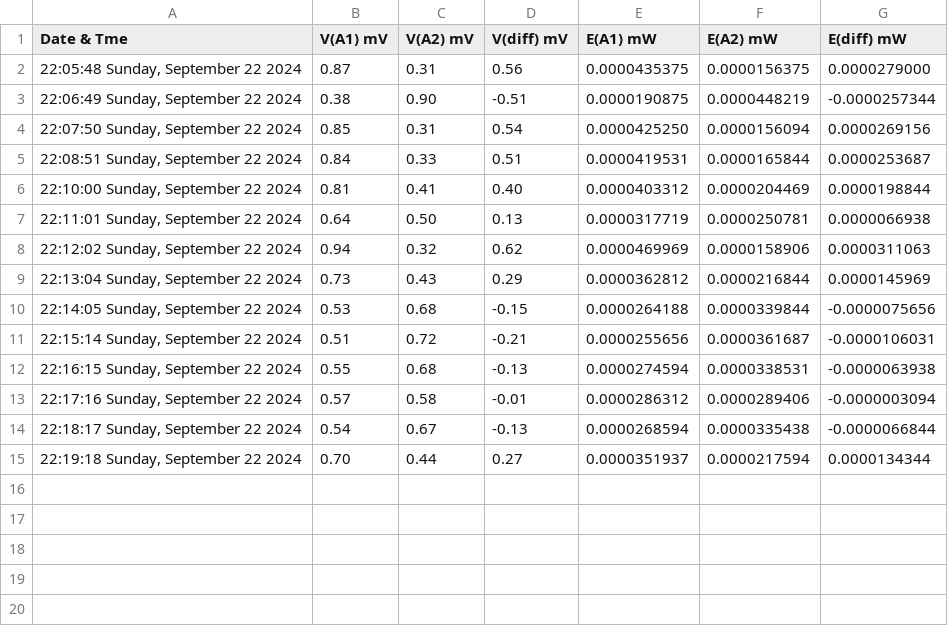
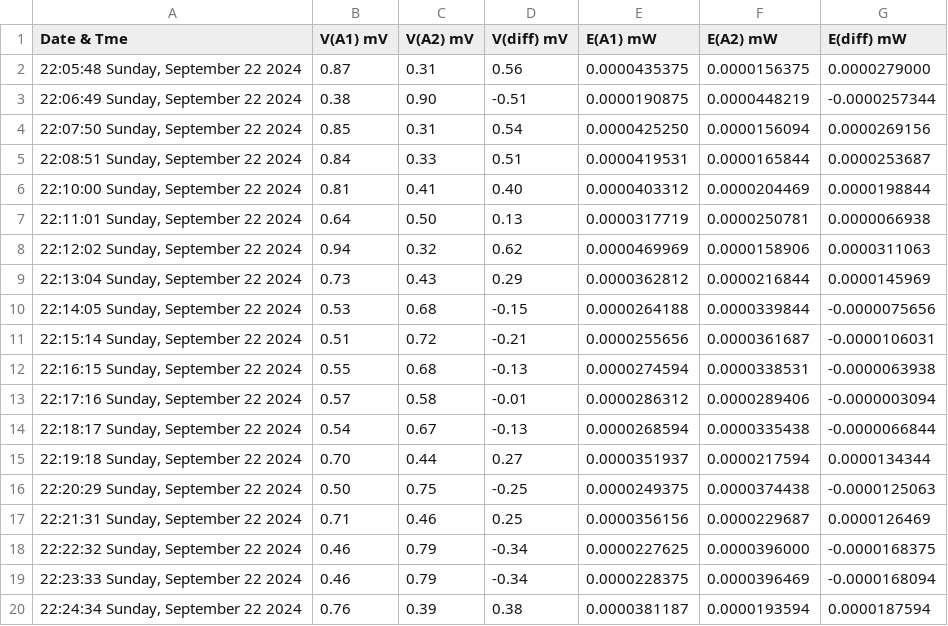
Before and after one commit to aeonSolutions/AeonLabs-Safety-Health, a CSV file: Measurements/datasets/dataset.csv, drawn as a sheet; the diff names each change by its address in the sheet, - before the commit and + after, or states it on an @@ line.

Commit message:
Updated Measurements/datasets/dataset.csv via Arduino

```diff
--- a/Measurements/datasets/dataset.csv
+++ b/Measurements/datasets/dataset.csv
+row 16: 22:20:29 Sunday, September 22 2024 | 0.50 | 0.75 | -0.25 | 0.0000249375 | 0.0000374438 | -0.0000125063
+row 17: 22:21:31 Sunday, September 22 2024 | 0.71 | 0.46 | 0.25 | 0.0000356156 | 0.0000229687 | 0.0000126469
+row 18: 22:22:32 Sunday, September 22 2024 | 0.46 | 0.79 | -0.34 | 0.0000227625 | 0.0000396000 | -0.0000168375
+row 19: 22:23:33 Sunday, September 22 2024 | 0.46 | 0.79 | -0.34 | 0.0000228375 | 0.0000396469 | -0.0000168094
+row 20: 22:24:34 Sunday, September 22 2024 | 0.76 | 0.39 | 0.38 | 0.0000381187 | 0.0000193594 | 0.0000187594
```
